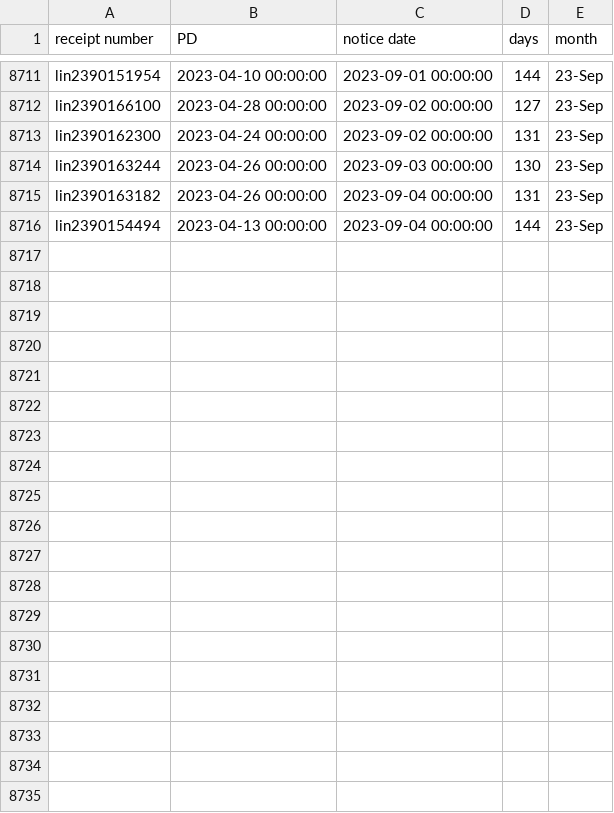
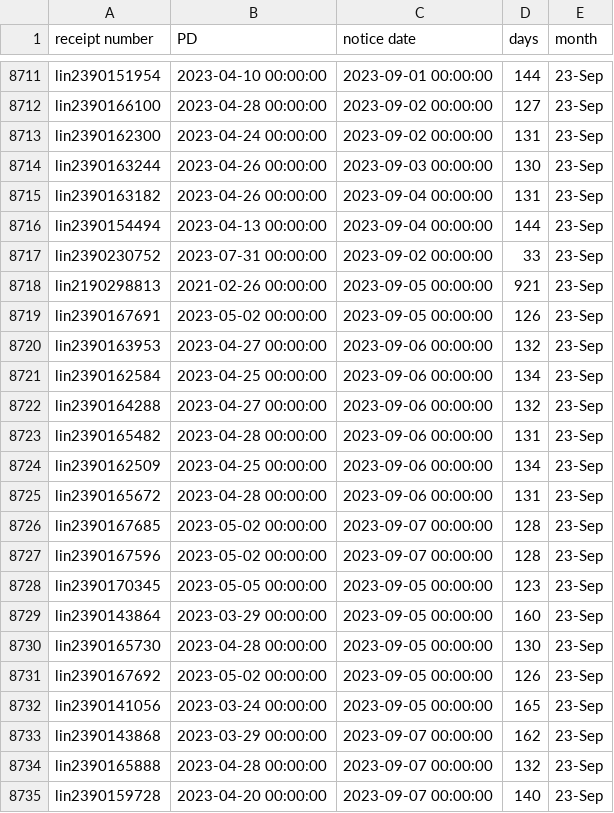
Before and after one commit to happy-fish-01/National_interest_waiver_waittime, a CSV file: raw_data_NSC.csv, drawn as a sheet; only a part is shown, gaps mark what is left out; the diff covers the shown part only.

```diff
--- a/raw_data_NSC.csv
+++ b/raw_data_NSC.csv
@@ -8716 +8716,20 @@ lin2390163182,2023-04-26 00:00:00,2023-09-04 00:00:00,131,23-Sep
 lin2390154494,2023-04-13 00:00:00,2023-09-04 00:00:00,144,23-Sep
+lin2390230752,2023-07-31 00:00:00,2023-09-02 00:00:00,33,23-Sep
+lin2190298813,2021-02-26 00:00:00,2023-09-05 00:00:00,921,23-Sep
+lin2390167691,2023-05-02 00:00:00,2023-09-05 00:00:00,126,23-Sep
+lin2390163953,2023-04-27 00:00:00,2023-09-06 00:00:00,132,23-Sep
+lin2390162584,2023-04-25 00:00:00,2023-09-06 00:00:00,134,23-Sep
+lin2390164288,2023-04-27 00:00:00,2023-09-06 00:00:00,132,23-Sep
+lin2390165482,2023-04-28 00:00:00,2023-09-06 00:00:00,131,23-Sep
+lin2390162509,2023-04-25 00:00:00,2023-09-06 00:00:00,134,23-Sep
+lin2390165672,2023-04-28 00:00:00,2023-09-06 00:00:00,131,23-Sep
+lin2390167685,2023-05-02 00:00:00,2023-09-07 00:00:00,128,23-Sep
+lin2390167596,2023-05-02 00:00:00,2023-09-07 00:00:00,128,23-Sep
+lin2390170345,2023-05-05 00:00:00,2023-09-05 00:00:00,123,23-Sep
+lin2390143864,2023-03-29 00:00:00,2023-09-05 00:00:00,160,23-Sep
+lin2390165730,2023-04-28 00:00:00,2023-09-05 00:00:00,130,23-Sep
+lin2390167692,2023-05-02 00:00:00,2023-09-05 00:00:00,126,23-Sep
+lin2390141056,2023-03-24 00:00:00,2023-09-05 00:00:00,165,23-Sep
+lin2390143868,2023-03-29 00:00:00,2023-09-07 00:00:00,162,23-Sep
+lin2390165888,2023-04-28 00:00:00,2023-09-07 00:00:00,132,23-Sep
+lin2390159728,2023-04-20 00:00:00,2023-09-07 00:00:00,140,23-Sep
```
Also changed, not shown: 12 added rows elsewhere in this file, raw_data_TSC.csv, 3 other files.
